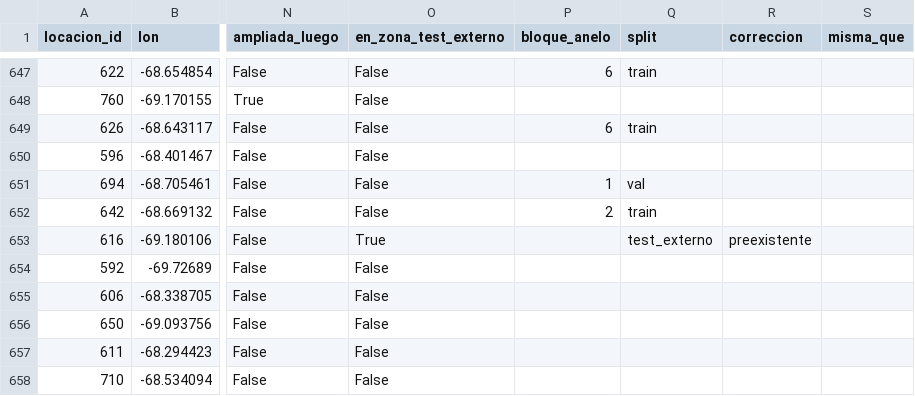
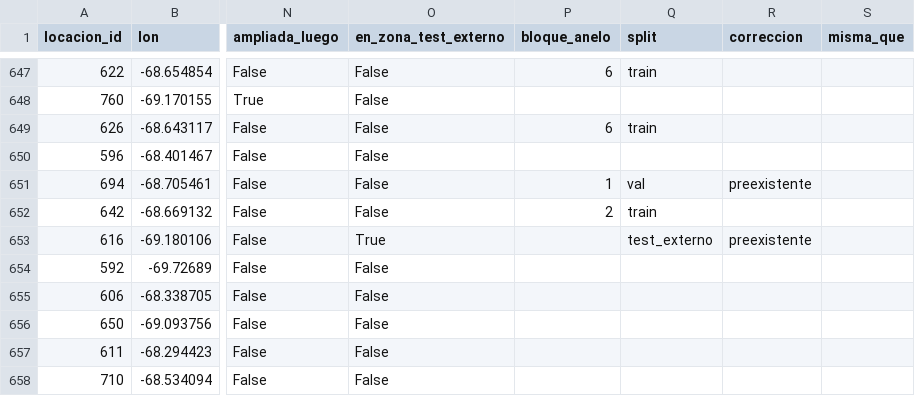
Before and after one commit to sofia2005222/vacamuerta-metano-seg, a CSV file: data/locaciones_vaca_muerta.csv, drawn as a sheet; only a part is shown, gaps mark what is left out; the diff names each change by its address in the sheet, - before the commit and + after, or states it on an @@ line.

```diff
--- a/data/locaciones_vaca_muerta.csv
+++ b/data/locaciones_vaca_muerta.csv
-R651 (correccion): (empty)
+R651 (correccion): preexistente
```
Also changed, not shown: data/correcciones_locaciones.csv, 1 other file.
